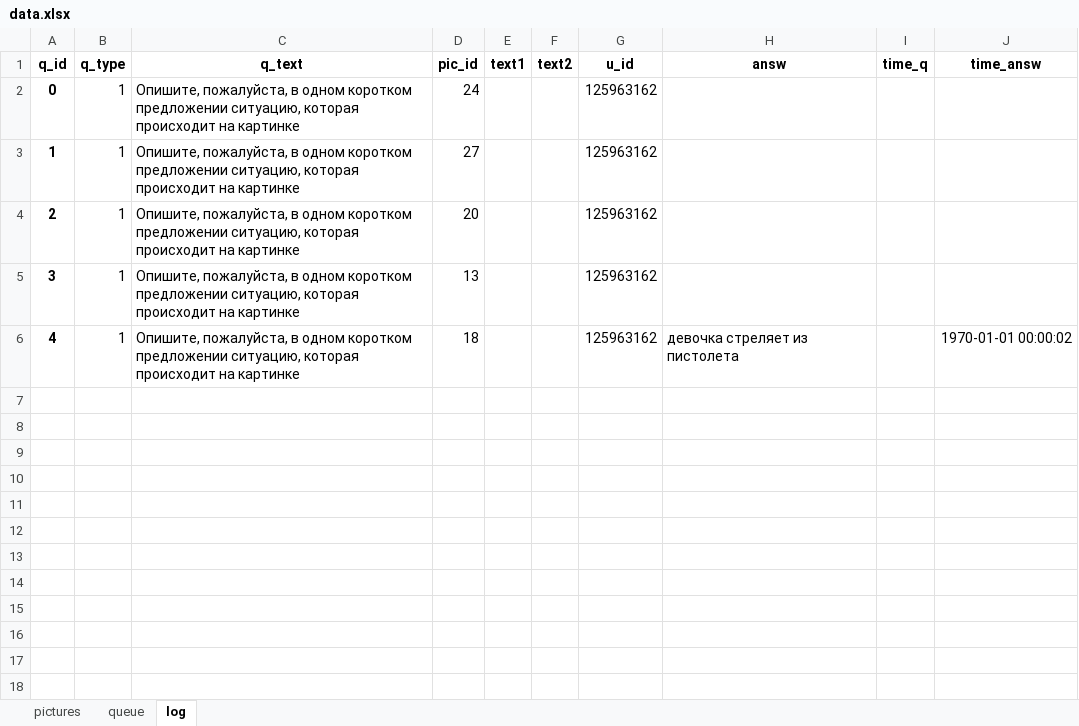
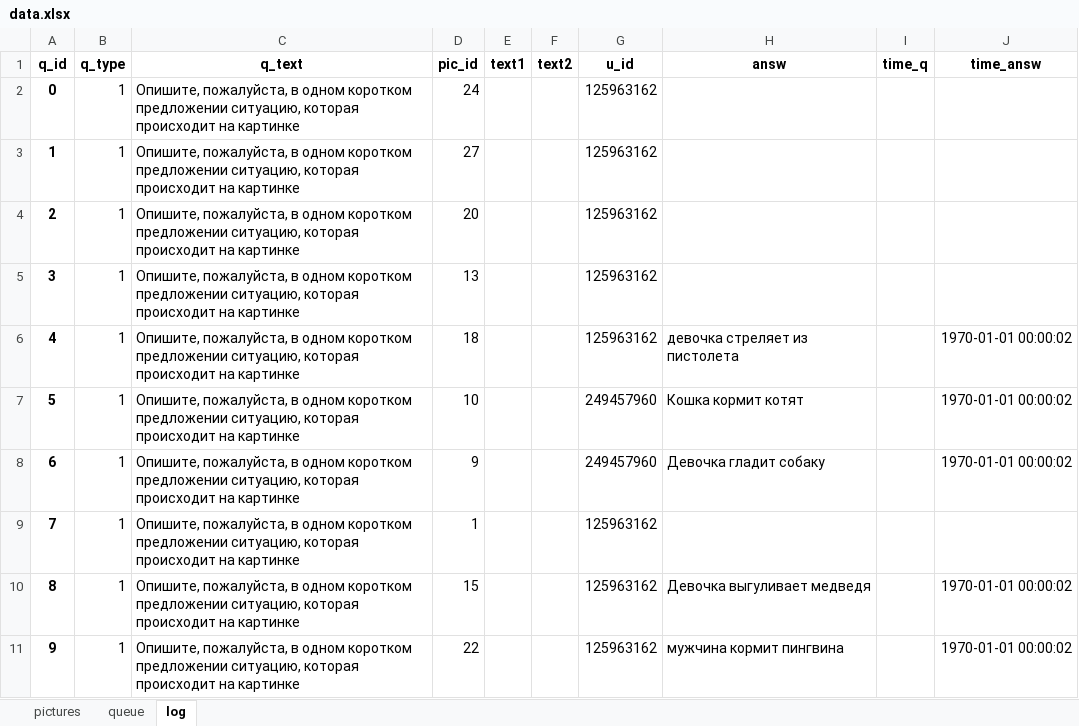
Before and after one commit to helmeton/bot, an Excel workbook: nis_question_bot/bot/data.xlsx, sheet log, drawn as a sheet; values as stored, in another font and other column widths than the file's, no borders; the diff names each change by its address in the sheet, - before the commit and + after, or states it on an @@ line.

```diff
--- a/nis_question_bot/bot/data.xlsx (sheet log)
+++ b/nis_question_bot/bot/data.xlsx (sheet log)
+row 7: 5 | 1 | Опишите, пожалуйста, в одном коротком предложении ситуацию, которая происходит на картинке | 10 |  |  | 249457960 | Кошка кормит котят |  | 1970-01-01 00:00:02
+row 8: 6 | 1 | Опишите, пожалуйста, в одном коротком предложении ситуацию, которая происходит на картинке | 9 |  |  | 249457960 | Девочка гладит собаку |  | 1970-01-01 00:00:02
+row 9: 7 | 1 | Опишите, пожалуйста, в одном коротком предложении ситуацию, которая происходит на картинке | 1 |  |  | 125963162
+row 10: 8 | 1 | Опишите, пожалуйста, в одном коротком предложении ситуацию, которая происходит на картинке | 15 |  |  | 125963162 | Девочка выгуливает медведя |  | 1970-01-01 00:00:02
+row 11: 9 | 1 | Опишите, пожалуйста, в одном коротком предложении ситуацию, которая происходит на картинке | 22 |  |  | 125963162 | мужчина кормит пингвина |  | 1970-01-01 00:00:02
```
Also changed, not shown: sheet queue, 1 other file.
